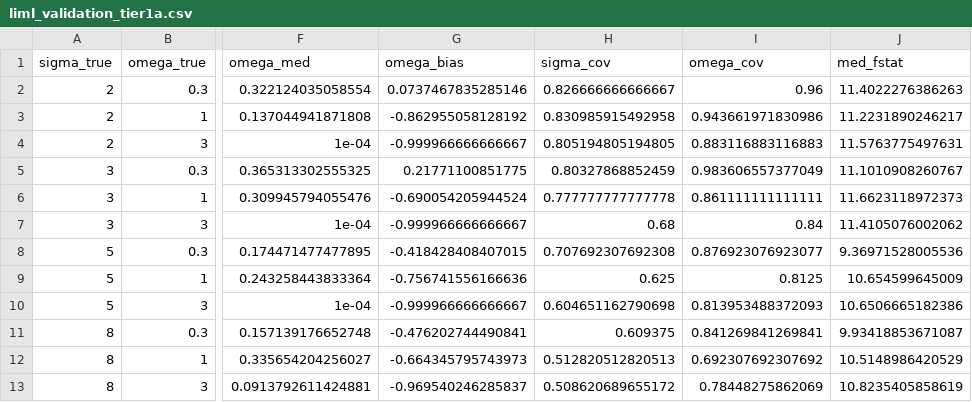
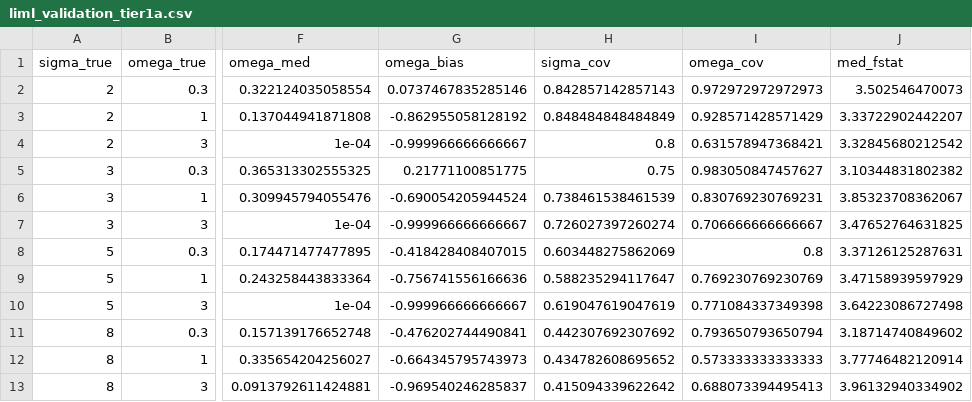
Before and after one commit to impex-machina/trade-elasticities, a CSV file: docs/methodology/liml_validation_tier1a.csv, drawn as a sheet; only a part is shown, gaps mark what is left out; the diff names each change by its address in the sheet, - before the commit and + after, or states it on an @@ line.

Commit message:
data: v0.3.0 rerun (corrected SEs, omega-scale priors, gap guard, CD screen)
Full Stage 1 -> 2a -> 2b regeneration on the six-patch series (851f5c7..24829f9).
Headline: gamma re-levels onto Soderbery (2018) Table 2 -- gamma/(1+gamma)
0.405 vs 0.408, 1/(sigma-1) 0.532 vs 0.532; gamma median 0.238 -> 0.680,
implied export-supply elasticity 4.2 -> 1.47. sigma essentially unchanged
(2.875 -> 2.878; ok cells -5.2% via the gap guard). sigma_se +38% at the
median, rho_se -66% (corrected Jacobian); Stock-Yogo pass 59% -> 17%
(min-eig CD); sigma_robust 16.5% -> 10.6%; clean-SE share 58.7% -> 64.9%.
See docs/methodology/v020_v030_comparison.md.

Run posture: AMI system library, renv autoloader disabled -- package
versions identical to the v0.2.0 run by construction. Outputs at
s3://trade-elast-baci-hs92-v202601-hs4/v030_run_20260708/; v0.2.0 pinned
at HF revision 7e598f6cb98e.

```diff
--- a/docs/methodology/liml_validation_tier1a.csv
+++ b/docs/methodology/liml_validation_tier1a.csv
-H2 (sigma_cov): 0.826666666666667
+H2 (sigma_cov): 0.842857142857143
-I2 (omega_cov): 0.96
+I2 (omega_cov): 0.972972972972973
-J2 (med_fstat): 11.4022276386263
+J2 (med_fstat): 3.502546470073
-H3 (sigma_cov): 0.830985915492958
+H3 (sigma_cov): 0.848484848484849
-I3 (omega_cov): 0.943661971830986
+I3 (omega_cov): 0.928571428571429
-J3 (med_fstat): 11.2231890246217
+J3 (med_fstat): 3.33722902442207
-H4 (sigma_cov): 0.805194805194805
+H4 (sigma_cov): 0.8
-I4 (omega_cov): 0.883116883116883
+I4 (omega_cov): 0.631578947368421
-J4 (med_fstat): 11.5763775497631
+J4 (med_fstat): 3.32845680212542
-H5 (sigma_cov): 0.80327868852459
+H5 (sigma_cov): 0.75
-I5 (omega_cov): 0.983606557377049
+I5 (omega_cov): 0.983050847457627
-J5 (med_fstat): 11.1010908260767
+J5 (med_fstat): 3.10344831802382
-H6 (sigma_cov): 0.777777777777778
+H6 (sigma_cov): 0.738461538461539
-I6 (omega_cov): 0.861111111111111
+I6 (omega_cov): 0.830769230769231
-J6 (med_fstat): 11.6623118972373
+J6 (med_fstat): 3.85323708362067
-H7 (sigma_cov): 0.68
+H7 (sigma_cov): 0.726027397260274
-I7 (omega_cov): 0.84
+I7 (omega_cov): 0.706666666666667
-J7 (med_fstat): 11.4105076002062
+J7 (med_fstat): 3.47652764631825
-H8 (sigma_cov): 0.707692307692308
+H8 (sigma_cov): 0.603448275862069
-I8 (omega_cov): 0.876923076923077
+I8 (omega_cov): 0.8
-J8 (med_fstat): 9.36971528005536
+J8 (med_fstat): 3.37126125287631
-H9 (sigma_cov): 0.625
+H9 (sigma_cov): 0.588235294117647
-I9 (omega_cov): 0.8125
+I9 (omega_cov): 0.769230769230769
-J9 (med_fstat): 10.654599645009
+J9 (med_fstat): 3.47158939597929
-H10 (sigma_cov): 0.604651162790698
+H10 (sigma_cov): 0.619047619047619
-I10 (omega_cov): 0.813953488372093
+I10 (omega_cov): 0.771084337349398
-J10 (med_fstat): 10.6506665182386
+J10 (med_fstat): 3.64223086727498
-H11 (sigma_cov): 0.609375
+H11 (sigma_cov): 0.442307692307692
-I11 (omega_cov): 0.841269841269841
+I11 (omega_cov): 0.793650793650794
-J11 (med_fstat): 9.93418853671087
+J11 (med_fstat): 3.18714740849602
-H12 (sigma_cov): 0.512820512820513
+H12 (sigma_cov): 0.434782608695652
-I12 (omega_cov): 0.692307692307692
+I12 (omega_cov): 0.573333333333333
-J12 (med_fstat): 10.5148986420529
+J12 (med_fstat): 3.77746482120914
-H13 (sigma_cov): 0.508620689655172
+H13 (sigma_cov): 0.415094339622642
-I13 (omega_cov): 0.78448275862069
+I13 (omega_cov): 0.688073394495413
-J13 (med_fstat): 10.8235405858619
+J13 (med_fstat): 3.96132940334902
```
Also changed, not shown: data/manifest.csv, 7 other files.
